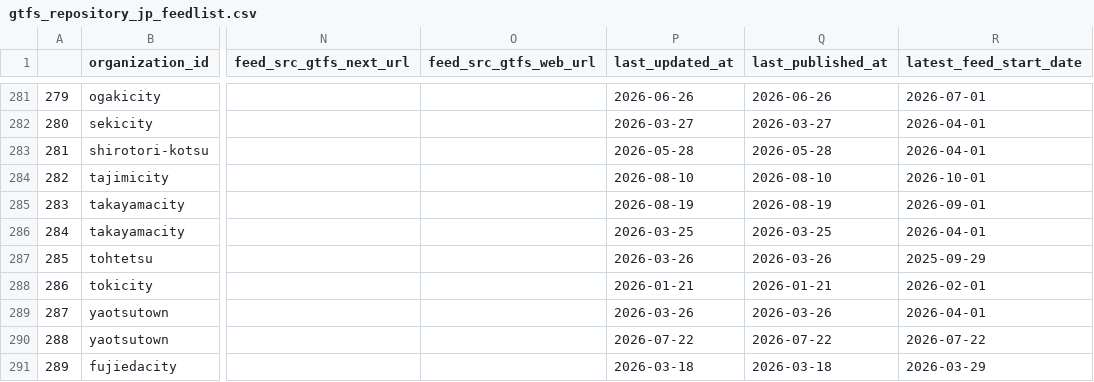
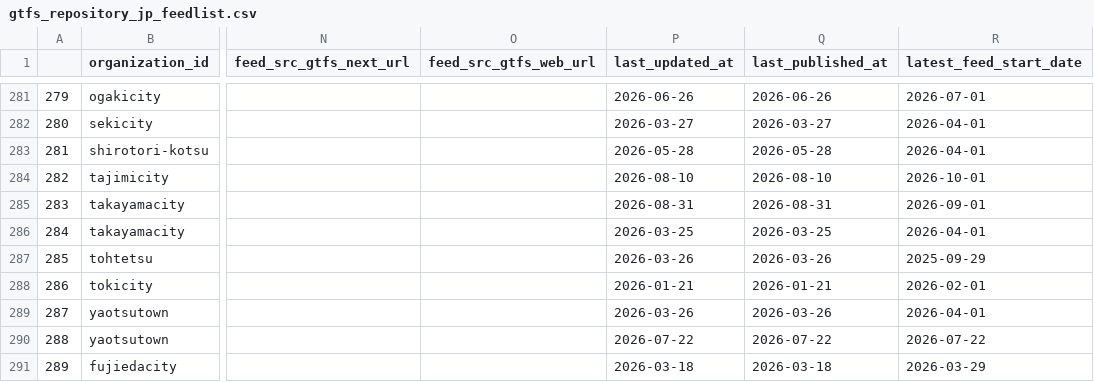
Before and after one commit to tshimada291/gtfs_repository_jp_feedcheck, a CSV file: gtfs_repository_jp_feedlist.csv, drawn as a sheet; only a part is shown, gaps mark what is left out; the diff covers the shown part only; the diff names each change by its address in the sheet, - before the commit and + after, or states it on an @@ line.

```diff
--- a/gtfs_repository_jp_feedlist.csv
+++ b/gtfs_repository_jp_feedlist.csv
-P285 (last_updated_at): 2026-08-19
+P285 (last_updated_at): 2026-08-31
-Q285 (last_published_at): 2026-08-19
+Q285 (last_published_at): 2026-08-31
```
Also changed, not shown: 55 edited cells elsewhere in this file, 1 other file.
